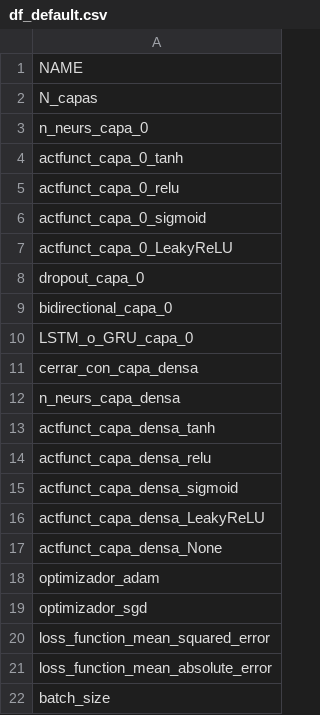
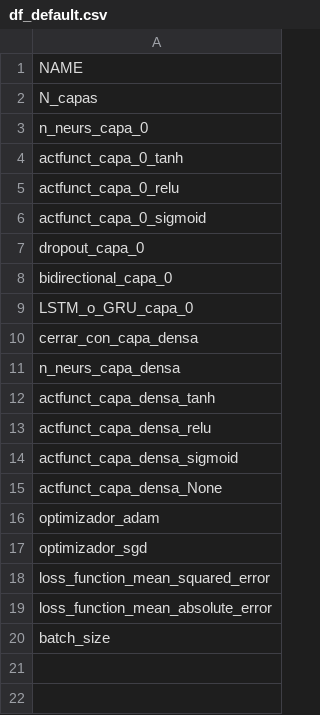
Before and after one commit to mavaldivia/Alginvesting, a CSV file: Inputs/df_default.csv, drawn as a sheet.

```diff
--- a/Inputs/df_default.csv
+++ b/Inputs/df_default.csv
@@ -6,3 +6,2 @@ actfunct_capa_0_relu
 actfunct_capa_0_sigmoid
-actfunct_capa_0_LeakyReLU
 dropout_capa_0
@@ -15,3 +14,2 @@ actfunct_capa_densa_relu
 actfunct_capa_densa_sigmoid
-actfunct_capa_densa_LeakyReLU
 actfunct_capa_densa_None
```
Also changed, not shown: Inputs/POF_CAT.csv, scripts/df_default.csv, 7 other files.
